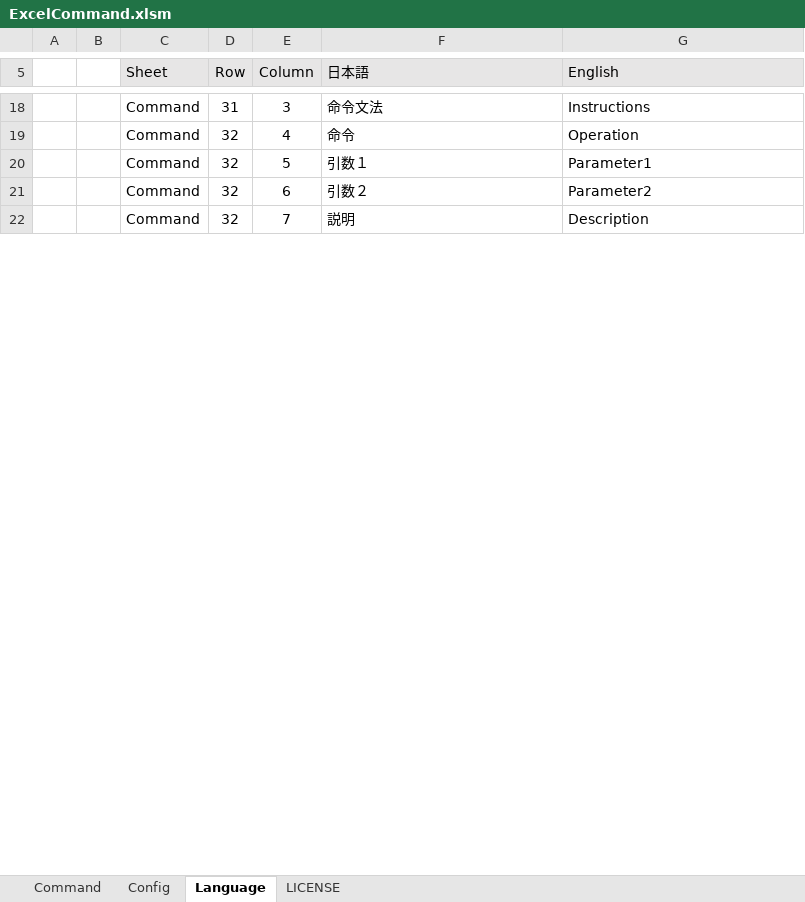
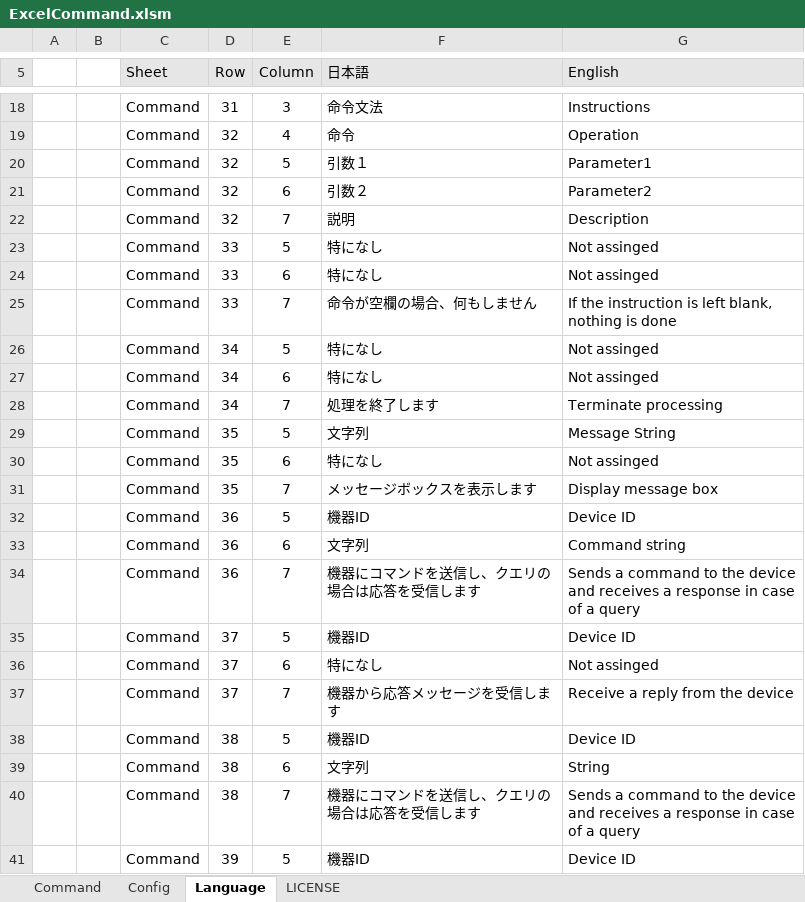
Before and after one commit to MitakaMakers/TestSequencer, an Excel workbook: bin/ExcelCommand.xlsm, sheet Language, drawn as a sheet; only a part is shown, gaps mark what is left out; values as stored, in another font and other column widths than the file's, no borders; charts and pictures not drawn; the diff covers the shown part only; the diff names each change by its address in the sheet, - before the commit and + after, or states it on an @@ line.

```diff
--- a/bin/ExcelCommand.xlsm (sheet Language)
+++ b/bin/ExcelCommand.xlsm (sheet Language)
+row 23:  |  | Command | 33 | 5 | 特になし | Not assinged
+row 24:  |  | Command | 33 | 6 | 特になし | Not assinged
+row 25:  |  | Command | 33 | 7 | 命令が空欄の場合、何もしません | If the instruction is left blank, nothing is done
+row 26:  |  | Command | 34 | 5 | 特になし | Not assinged
+row 27:  |  | Command | 34 | 6 | 特になし | Not assinged
+row 28:  |  | Command | 34 | 7 | 処理を終了します | Terminate processing
+row 29:  |  | Command | 35 | 5 | 文字列 | Message String
+row 30:  |  | Command | 35 | 6 | 特になし | Not assinged
+row 31:  |  | Command | 35 | 7 | メッセージボックスを表示します | Display message box
+row 32:  |  | Command | 36 | 5 | 機器ID | Device ID
+row 33:  |  | Command | 36 | 6 | 文字列 | Command string
+row 34:  |  | Command | 36 | 7 | 機器にコマンドを送信し、クエリの場合は応答を受信します | Sends a command to the device and receives a response in case of a query
+row 35:  |  | Command | 37 | 5 | 機器ID | Device ID
+row 36:  |  | Command | 37 | 6 | 特になし | Not assinged
+row 37:  |  | Command | 37 | 7 | 機器から応答メッセージを受信します | Receive a reply from the device
+row 38:  |  | Command | 38 | 5 | 機器ID | Device ID
+row 39:  |  | Command | 38 | 6 | 文字列 | String
+row 40:  |  | Command | 38 | 7 | 機器にコマンドを送信し、クエリの場合は応答を受信します | Sends a command to the device and receives a response in case of a query
+row 41:  |  | Command | 39 | 5 | 機器ID | Device ID
```
Also changed, not shown: 19 added rows, 1 removed row and 6 edited cells elsewhere in this sheet, sheet Command, sheet Config, charts or pictures, 4 other files.
